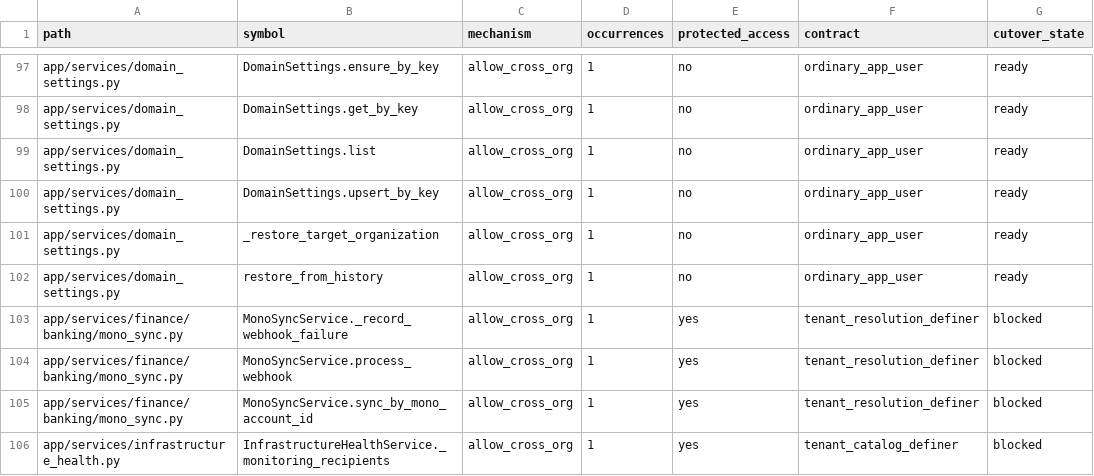
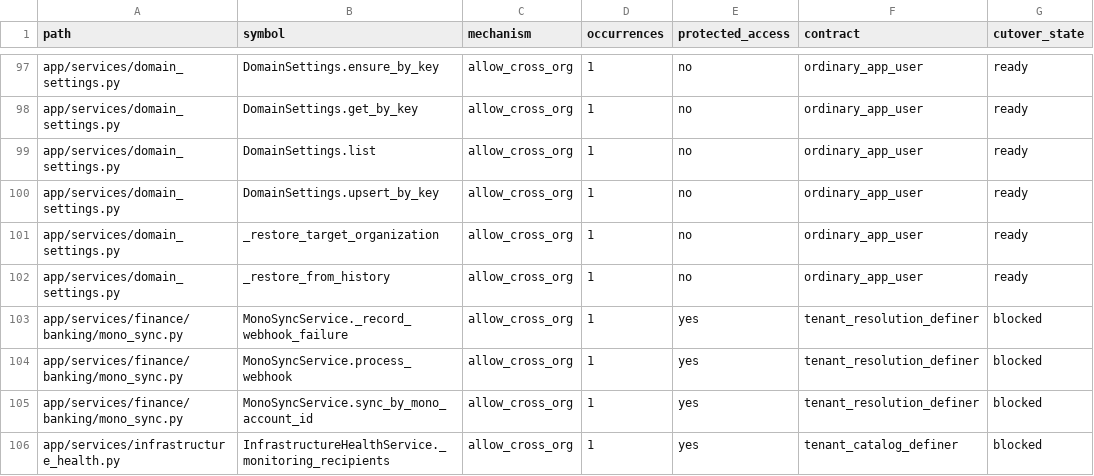
Before and after one commit to michaelayoade/dotmac_erp, a TSV file: docs/inventories/rls-cross-org-callers.tsv, drawn as a sheet; only a part is shown, gaps mark what is left out; the diff names each change by its address in the sheet, - before the commit and + after, or states it on an @@ line.

Commit message:
docs(migration): the demotion's runtime claims name what makes them true
The migration described what a demoted value MEANS at runtime — narrower keeps
working, broader stops permitting, disjoint sends nothing — and those are
claims about `webhook_policy`'s conjunction being consulted where a request is
made, not about anything in the migration. It now says so, names the gate that
makes them true (`workflow._validate_webhook_target`) and the test that drives
the disjoint case, and points at the ledger test that keeps a second reader of
the ceiling keys from quietly falsifying all four bullets.

Three claims corrected rather than defended:

- "Loud, not silent" for the disjoint case. It is not loud. It surfaces as an
  ordinary per-request "Webhook host is not in the allowlist" failure, the same
  message an unconfigured ceiling gives; nothing logs a disjoint narrowing and
  no screen renders the composed policy. Now stated as VISIBLE-if-you-look,
  with what an operator actually has to look at.
- "one NOTICE per key left without a ceiling". The notice fires only for a key
  that ends up with narrowing rows and no active platform row. That is
  deliberate — a key nobody ever used is the ordinary unconfigured state — so
  the docstring says which case it covers and names the boot-time warning that
  keeps saying the rest.
- "Exactly reverses the upgrade". The downgrade reverses the effect on
  `domain_settings`; it APPENDS its own history rows rather than deleting the
  upgrade's, because a trail a migration can erase from is not a trail.

Ledger: `restore_from_history`'s `allow_cross_org` now sits in
`_restore_from_history` behind the platform-owned refusal wrapper, so the
inventory row is renamed to match. Same path, mechanism, occurrence and
`ready` disposition — 151 rows and blocked 60 both stand. Edited rather than
left to drift, because the scan keys on (path, symbol, mechanism) and a stale
symbol reads as one row appearing and another disappearing.

```diff
--- a/docs/inventories/rls-cross-org-callers.tsv
+++ b/docs/inventories/rls-cross-org-callers.tsv
-B102 (symbol): restore_from_history
+B102 (symbol): _restore_from_history
```
Also changed, not shown: 2 other files.
